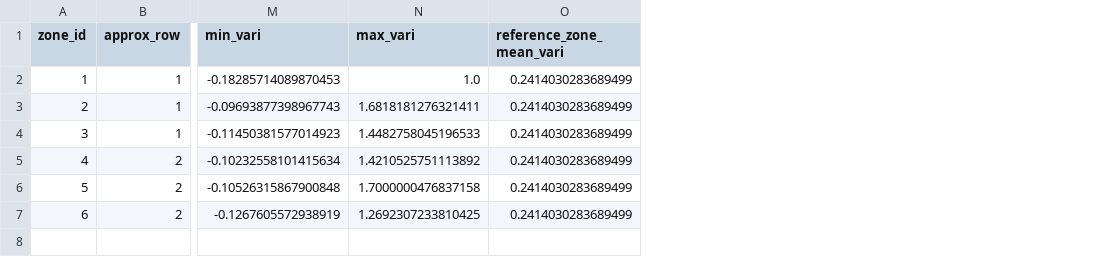
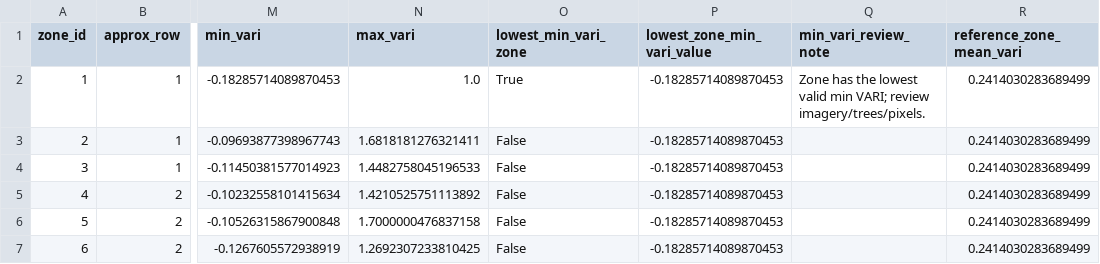
Before and after one commit to PT-Tunas-Kelapa-Tunggal/machine-learning, a CSV file: segmentation/iteration2/oil_palm_zone_vari_summary.csv, drawn as a sheet; only a part is shown, gaps mark what is left out; the diff names each change by its address in the sheet, - before the commit and + after, or states it on an @@ line.

Commit message:
fix(notebook): Add further check mark on zone with lowest VARI

```diff
--- a/segmentation/iteration2/oil_palm_zone_vari_summary.csv
+++ b/segmentation/iteration2/oil_palm_zone_vari_summary.csv
+column O (lowest_min_vari_zone), rows 2-7: True | False | False | False | False | False
+column P (lowest_zone_min_vari_value), rows 2-7: all -0.18285714089870453
+column Q (min_vari_review_note), row 2: Zone has the lowest valid min VARI; review imagery/trees/pixels.
```
Also changed, not shown: 3 other files.
